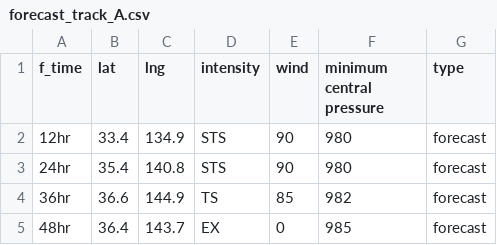
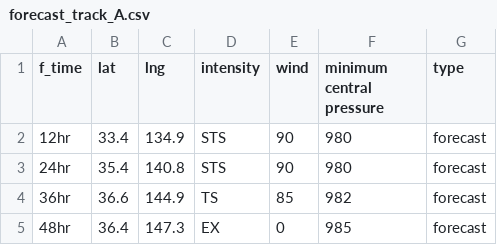
Before and after one commit to zax41006-bot/GHMWS-TC-GIS, a CSV file: forecast_track_A.csv, drawn as a sheet.

Commit message:
update

```diff
--- a/forecast_track_A.csv
+++ b/forecast_track_A.csv
@@ -4,2 +4,2 @@
 36hr,36.6,144.9,TS,85,982,forecast
-48hr,36.4,143.7,EX,0,985,forecast
+48hr,36.4,147.3,EX,0,985,forecast
```
